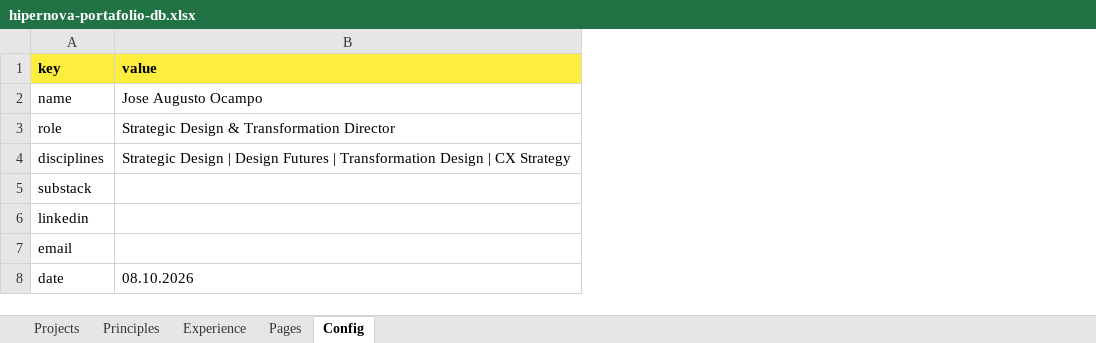
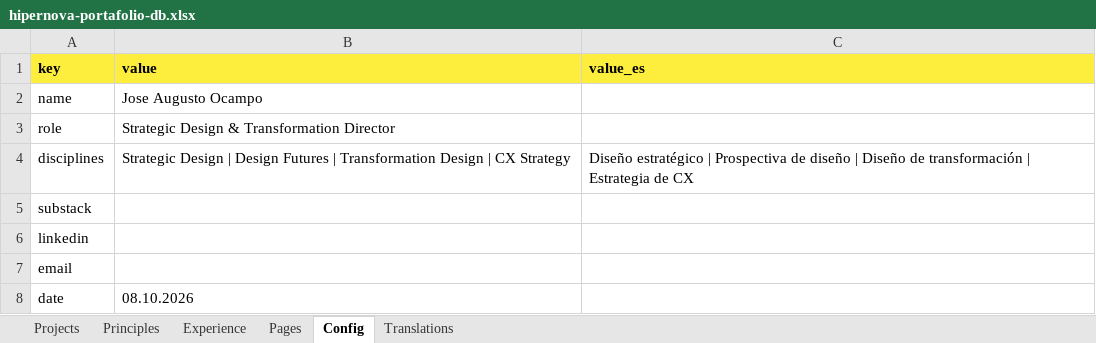
Before and after one commit to joseaugusto1987/portafolio, an Excel workbook: database/hipernova-portafolio-db.xlsx, sheet Config, drawn as a sheet; values as stored, in another font and other column widths than the file's, no borders; the diff names each change by its address in the sheet, - before the commit and + after, or states it on an @@ line.

```diff
--- a/database/hipernova-portafolio-db.xlsx (sheet Config)
+++ b/database/hipernova-portafolio-db.xlsx (sheet Config)
+sheet tab: Translations
+column C (value_es), row 4: Diseño estratégico | Prospectiva de diseño | Diseño de transformación | Estrategia de CX
```
Also changed, not shown: sheet Projects, sheet Pages, sheet Experience, sheet Principles, 13 other files.
